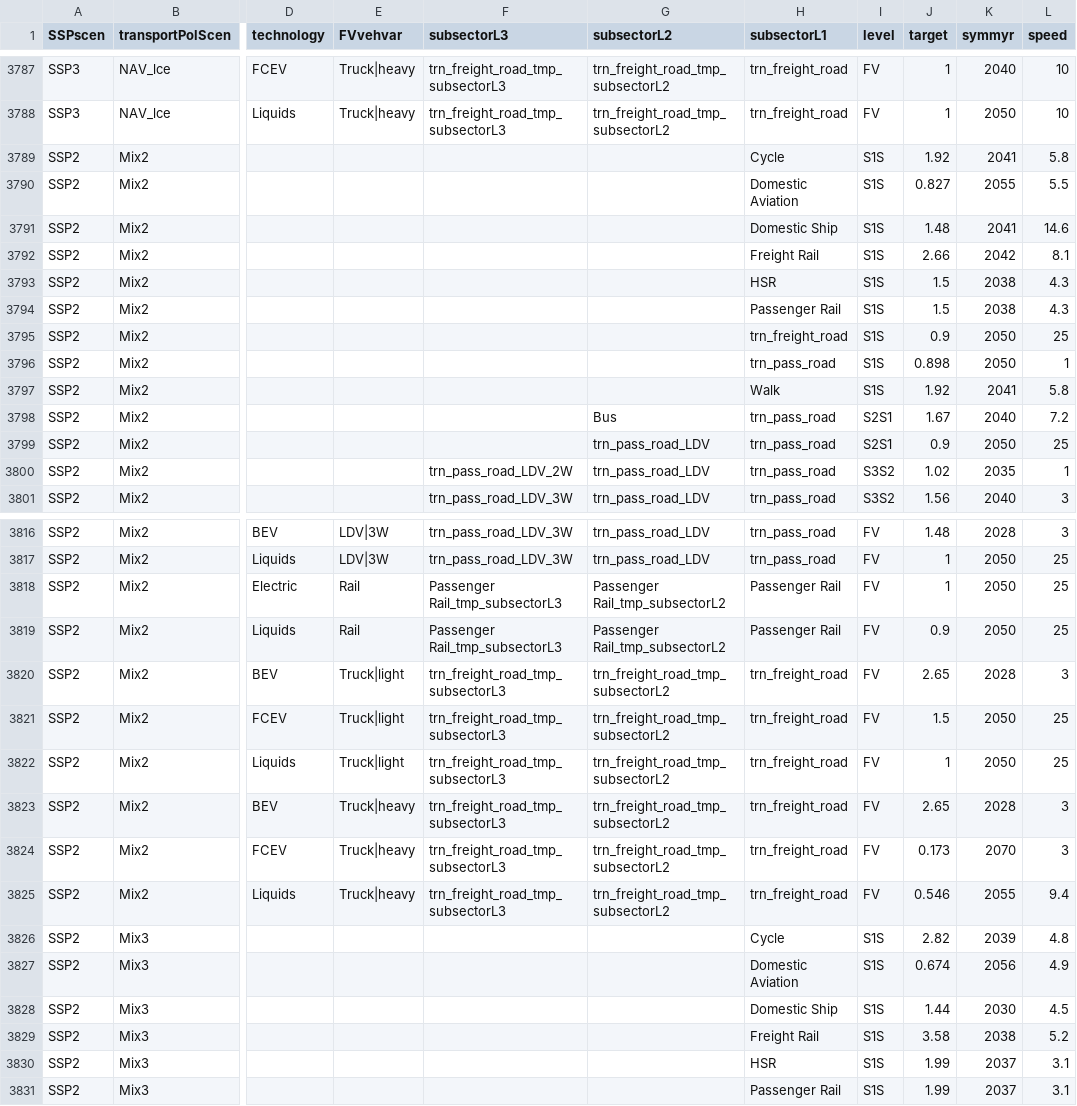
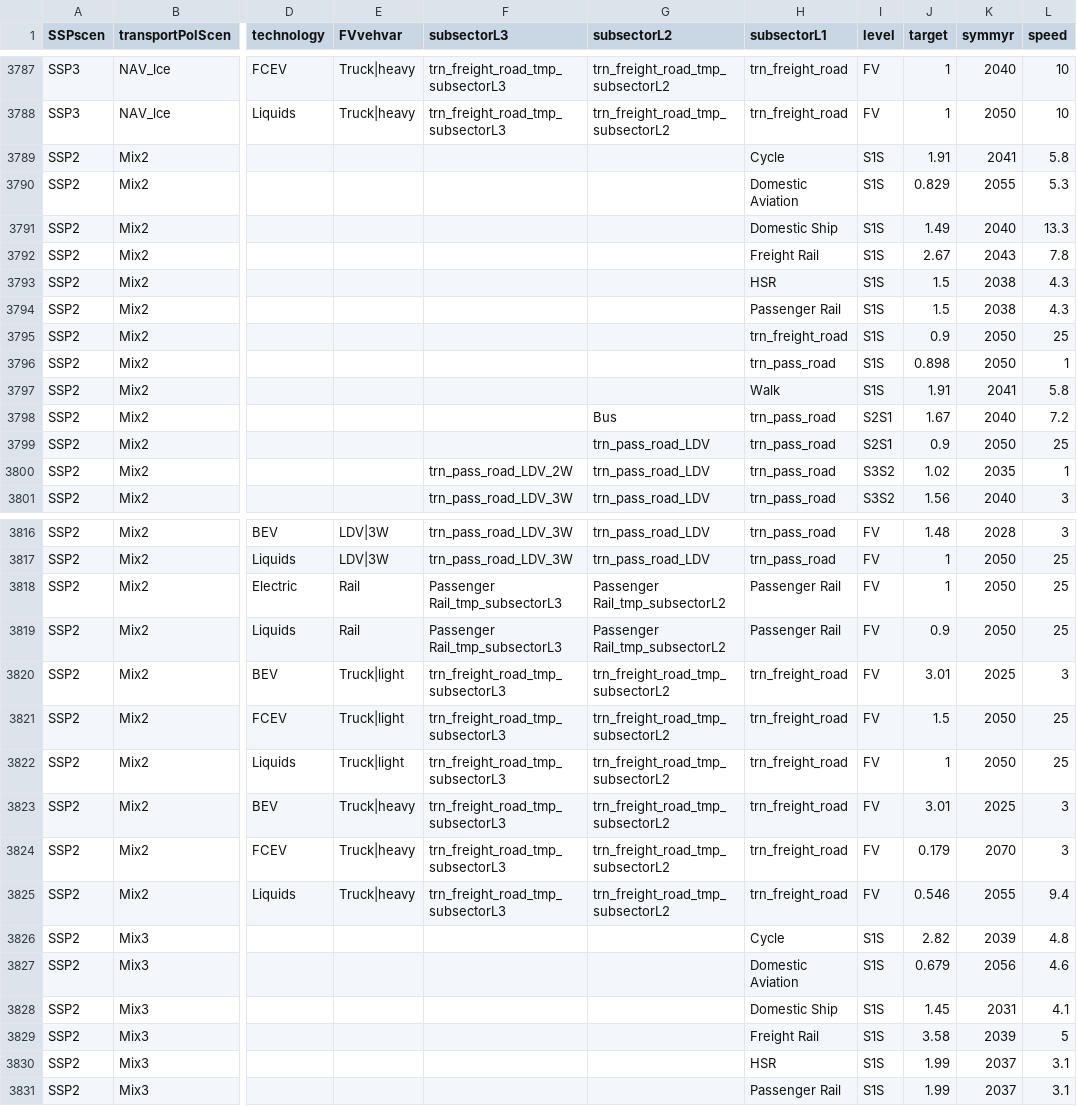
Before and after one commit to pik-piam/edgeTransport, a CSV file: inst/extdata/scenParPrefTrends.csv, drawn as a sheet; only a part is shown, gaps mark what is left out; the diff covers the shown part only; the diff names each change by its address in the sheet, - before the commit and + after, or states it on an @@ line.

Commit message:
Update scenParPrefTrends.csv

```diff
--- a/inst/extdata/scenParPrefTrends.csv
+++ b/inst/extdata/scenParPrefTrends.csv
-J3789 (target): 1.92
+J3789 (target): 1.91
-J3790 (target): 0.827
+J3790 (target): 0.829
-L3790 (speed): 5.5
+L3790 (speed): 5.3
-J3791 (target): 1.48
+J3791 (target): 1.49
-K3791 (symmyr): 2041
+K3791 (symmyr): 2040
-L3791 (speed): 14.6
+L3791 (speed): 13.3
-J3792 (target): 2.66
+J3792 (target): 2.67
-K3792 (symmyr): 2042
+K3792 (symmyr): 2043
-L3792 (speed): 8.1
+L3792 (speed): 7.8
-J3797 (target): 1.92
+J3797 (target): 1.91
-J3820 (target): 2.65
+J3820 (target): 3.01
-K3820 (symmyr): 2028
+K3820 (symmyr): 2025
-J3823 (target): 2.65
+J3823 (target): 3.01
-K3823 (symmyr): 2028
+K3823 (symmyr): 2025
-J3824 (target): 0.173
+J3824 (target): 0.179
-J3827 (target): 0.674
+J3827 (target): 0.679
-L3827 (speed): 4.9
+L3827 (speed): 4.6
-J3828 (target): 1.44
+J3828 (target): 1.45
-K3828 (symmyr): 2030
+K3828 (symmyr): 2031
-L3828 (speed): 4.5
+L3828 (speed): 4.1
-K3829 (symmyr): 2038
+K3829 (symmyr): 2039
-L3829 (speed): 5.2
+L3829 (speed): 5
```
Also changed, not shown: 6 edited cells elsewhere in this file.
